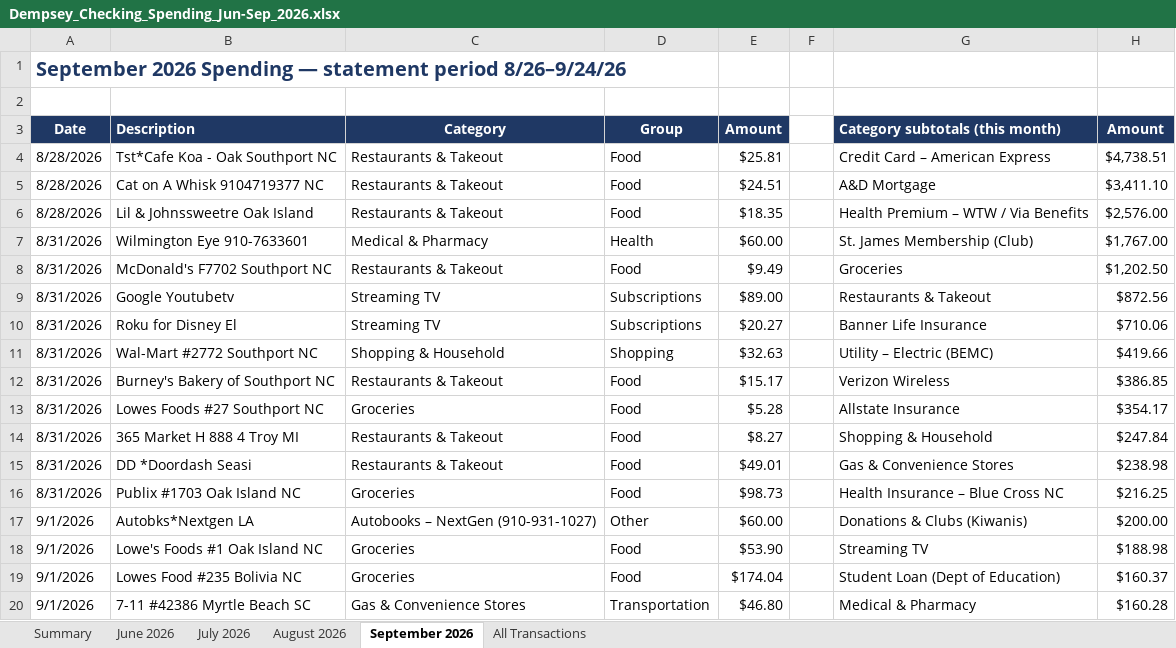
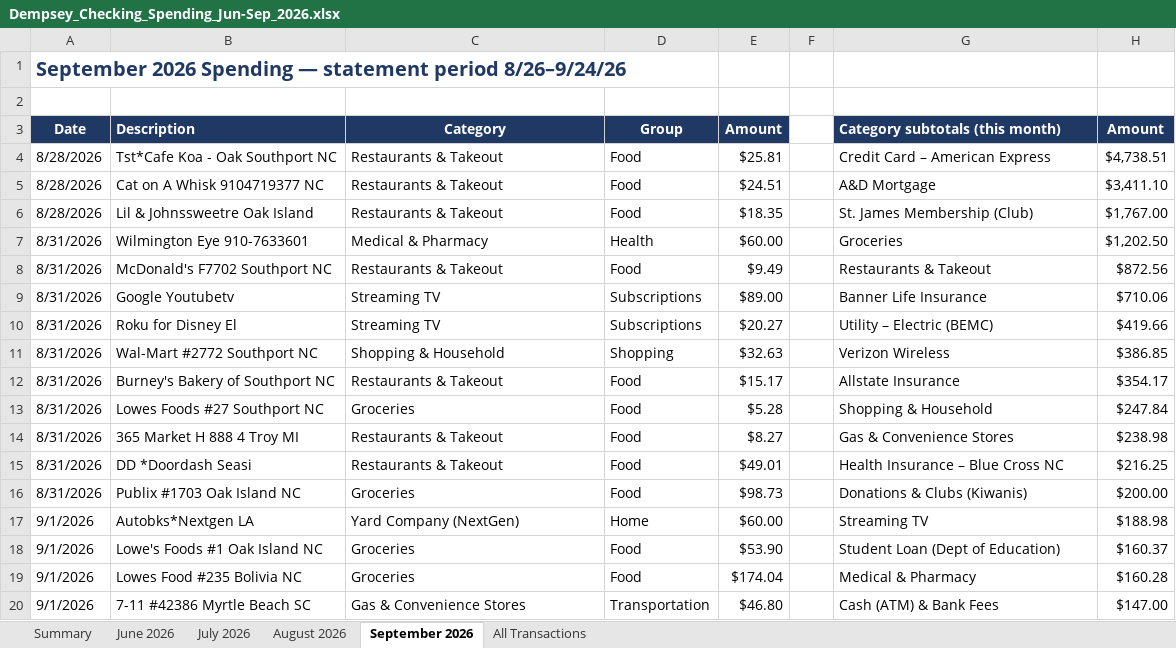
Before and after one commit to MktgCAP/Searchlight-YTD-Analysis, an Excel workbook: Dempsey_Checking_Spending_Jun-Sep_2026.xlsx, sheet September 2026, drawn as a sheet; only a part is shown; values as stored, in another font and other column widths than the file's, no borders; the diff covers the shown part only; the diff names each change by its address in the sheet, - before the commit and + after, or states it on an @@ line.

```diff
--- a/Dempsey_Checking_Spending_Jun-Sep_2026.xlsx (sheet September 2026)
+++ b/Dempsey_Checking_Spending_Jun-Sep_2026.xlsx (sheet September 2026)
-G6 (Category subtotals (this month)): Health Premium – WTW / Via Benefits
+G6 (Category subtotals (this month)): St. James Membership (Club)
-H6 (Amount): $2,576.00
+H6 (Amount): $1,767.00
-G7 (Category subtotals (this month)): St. James Membership (Club)
+G7 (Category subtotals (this month)): Groceries
-H7 (Amount): $1,767.00
+H7 (Amount): $1,202.50
-G8 (Category subtotals (this month)): Groceries
+G8 (Category subtotals (this month)): Restaurants & Takeout
-H8 (Amount): $1,202.50
+H8 (Amount): $872.56
-G9 (Category subtotals (this month)): Restaurants & Takeout
+G9 (Category subtotals (this month)): Banner Life Insurance
-H9 (Amount): $872.56
+H9 (Amount): $710.06
-G10 (Category subtotals (this month)): Banner Life Insurance
+G10 (Category subtotals (this month)): Utility – Electric (BEMC)
-H10 (Amount): $710.06
+H10 (Amount): $419.66
-G11 (Category subtotals (this month)): Utility – Electric (BEMC)
+G11 (Category subtotals (this month)): Verizon Wireless
-H11 (Amount): $419.66
+H11 (Amount): $386.85
-G12 (Category subtotals (this month)): Verizon Wireless
+G12 (Category subtotals (this month)): Allstate Insurance
-H12 (Amount): $386.85
+H12 (Amount): $354.17
-G13 (Category subtotals (this month)): Allstate Insurance
+G13 (Category subtotals (this month)): Shopping & Household
-H13 (Amount): $354.17
+H13 (Amount): $247.84
-G14 (Category subtotals (this month)): Shopping & Household
+G14 (Category subtotals (this month)): Gas & Convenience Stores
-H14 (Amount): $247.84
+H14 (Amount): $238.98
-G15 (Category subtotals (this month)): Gas & Convenience Stores
+G15 (Category subtotals (this month)): Health Insurance – Blue Cross NC
-H15 (Amount): $238.98
+H15 (Amount): $216.25
-G16 (Category subtotals (this month)): Health Insurance – Blue Cross NC
+G16 (Category subtotals (this month)): Donations & Clubs (Kiwanis)
-H16 (Amount): $216.25
+H16 (Amount): $200.00
-C17 (Category): Autobooks – NextGen (910-931-1027)
+C17 (Category): Yard Company (NextGen)
-D17 (Group): Other
+D17 (Group): Home
-G17 (Category subtotals (this month)): Donations & Clubs (Kiwanis)
+G17 (Category subtotals (this month)): Streaming TV
-H17 (Amount): $200.00
+H17 (Amount): $188.98
-G18 (Category subtotals (this month)): Streaming TV
+G18 (Category subtotals (this month)): Student Loan (Dept of Education)
-H18 (Amount): $188.98
+H18 (Amount): $160.37
-G19 (Category subtotals (this month)): Student Loan (Dept of Education)
+G19 (Category subtotals (this month)): Medical & Pharmacy
-H19 (Amount): $160.37
+H19 (Amount): $160.28
-G20 (Category subtotals (this month)): Medical & Pharmacy
+G20 (Category subtotals (this month)): Cash (ATM) & Bank Fees
-H20 (Amount): $160.28
+H20 (Amount): $147.00
```
Also changed, not shown: 2 added rows, 1 removed row, 29 edited cells and cell formats elsewhere in this sheet, sheet Summary, sheet June 2026, sheet August 2026, sheet July 2026, sheet All Transactions, formulas that keep their value.
